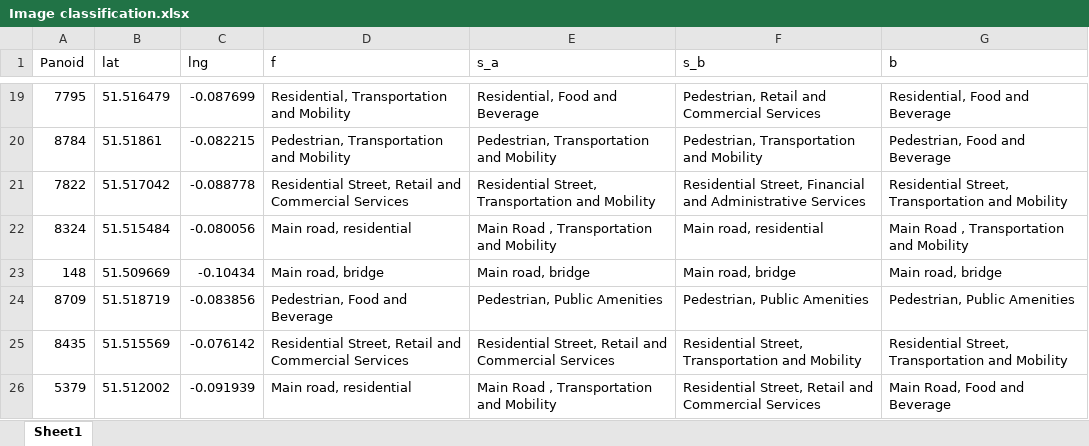
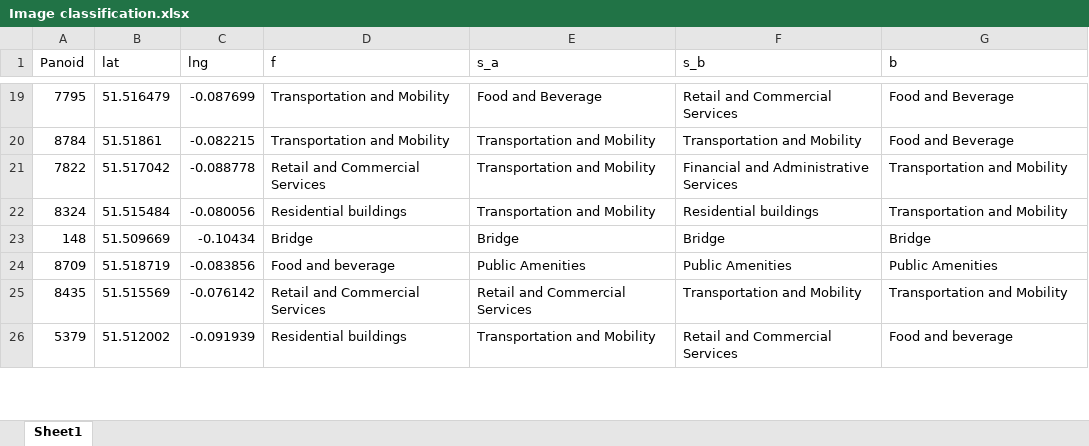
Before and after one commit to luciannijman/STREET, an Excel workbook: Manual_Classified/Image classification.xlsx, sheet Sheet1, drawn as a sheet; only a part is shown, gaps mark what is left out; values as stored, in another font and other column widths than the file's, no borders; the diff covers the shown part only; the diff names each change by its address in the sheet, - before the commit and + after, or states it on an @@ line.

```diff
--- a/Manual_Classified/Image classification.xlsx (sheet Sheet1)
+++ b/Manual_Classified/Image classification.xlsx (sheet Sheet1)
-D19 (f): Residential, Transportation and Mobility
+D19 (f): Transportation and Mobility
-E19 (s_a): Residential, Food and Beverage
+E19 (s_a): Food and Beverage
-F19 (s_b): Pedestrian, Retail and Commercial Services
+F19 (s_b): Retail and Commercial Services
-G19 (b): Residential, Food and Beverage
+G19 (b): Food and Beverage
-D20 (f): Pedestrian, Transportation and Mobility
+D20 (f): Transportation and Mobility
-E20 (s_a): Pedestrian, Transportation and Mobility
+E20 (s_a): Transportation and Mobility
-F20 (s_b): Pedestrian, Transportation and Mobility
+F20 (s_b): Transportation and Mobility
-G20 (b): Pedestrian, Food and Beverage
+G20 (b): Food and Beverage
-D21 (f): Residential Street, Retail and Commercial Services
+D21 (f): Retail and Commercial Services
-E21 (s_a): Residential Street, Transportation and Mobility
+E21 (s_a): Transportation and Mobility
-F21 (s_b): Residential Street, Financial and…
+F21 (s_b): Financial and…
-G21 (b): Residential Street, Transportation and Mobility
+G21 (b): Transportation and Mobility
-D22 (f): Main road, residential
+D22 (f): Residential buildings
-E22 (s_a): Main Road , Transportation and Mobility
+E22 (s_a): Transportation and Mobility
-F22 (s_b): Main road, residential
+F22 (s_b): Residential buildings
-G22 (b): Main Road , Transportation and Mobility
+G22 (b): Transportation and Mobility
-D23 (f): Main road, bridge
+D23 (f): Bridge
-E23 (s_a): Main road, bridge
+E23 (s_a): Bridge
-F23 (s_b): Main road, bridge
+F23 (s_b): Bridge
-G23 (b): Main road, bridge
+G23 (b): Bridge
-D24 (f): Pedestrian, Food and Beverage
+D24 (f): Food and beverage
-E24 (s_a): Pedestrian, Public Amenities
+E24 (s_a): Public Amenities
-F24 (s_b): Pedestrian, Public Amenities
+F24 (s_b): Public Amenities
-G24 (b): Pedestrian, Public Amenities
+G24 (b): Public Amenities
-D25 (f): Residential Street, Retail and Commercial Services
+D25 (f): Retail and Commercial Services
-E25 (s_a): Residential Street, Retail and Commercial Services
+E25 (s_a): Retail and Commercial Services
-F25 (s_b): Residential Street, Transportation and Mobility
+F25 (s_b): Transportation and Mobility
-G25 (b): Residential Street, Transportation and Mobility
+G25 (b): Transportation and Mobility
-D26 (f): Main road, residential
+D26 (f): Residential buildings
-E26 (s_a): Main Road , Transportation and Mobility
+E26 (s_a): Transportation and Mobility
-F26 (s_b): Residential Street, Retail and Commercial Services
+F26 (s_b): Retail and Commercial Services
-G26 (b): Main Road, Food and Beverage
+G26 (b): Food and beverage
```
Also changed, not shown: 1 removed row and 359 edited cells elsewhere in this sheet.
